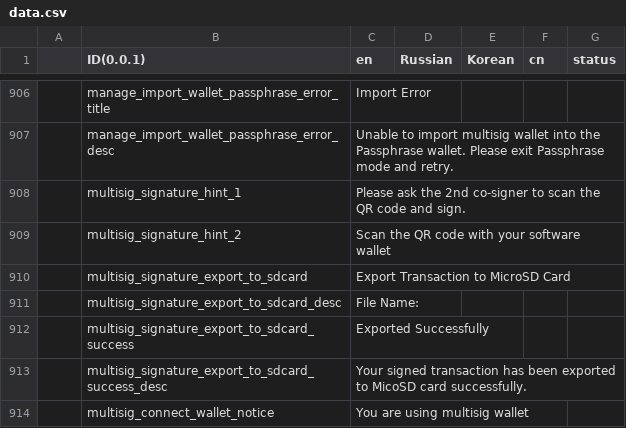
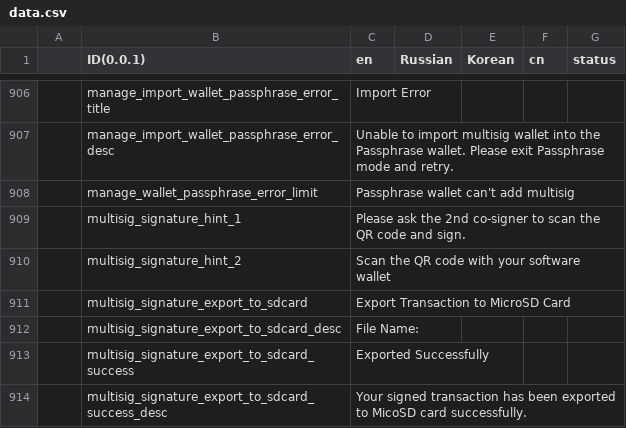
Before and after one commit to KeystoneHQ/keystone3-firmware, a CSV file: src/ui/lv_i18n/data.csv, drawn as a sheet; only a part is shown, gaps mark what is left out; the shorter side is filled out with more unchanged rows; the diff names each change by its address in the sheet, - before the commit and + after, or states it on an @@ line.

Commit message:
1. add debug info 2. passphrase can not add multisig wallet

```diff
--- a/src/ui/lv_i18n/data.csv
+++ b/src/ui/lv_i18n/data.csv
+row 908:  | manage_wallet_passphrase_error_limit | Passphrase wallet can't add multisig
```
Also changed, not shown: 6 other files.
